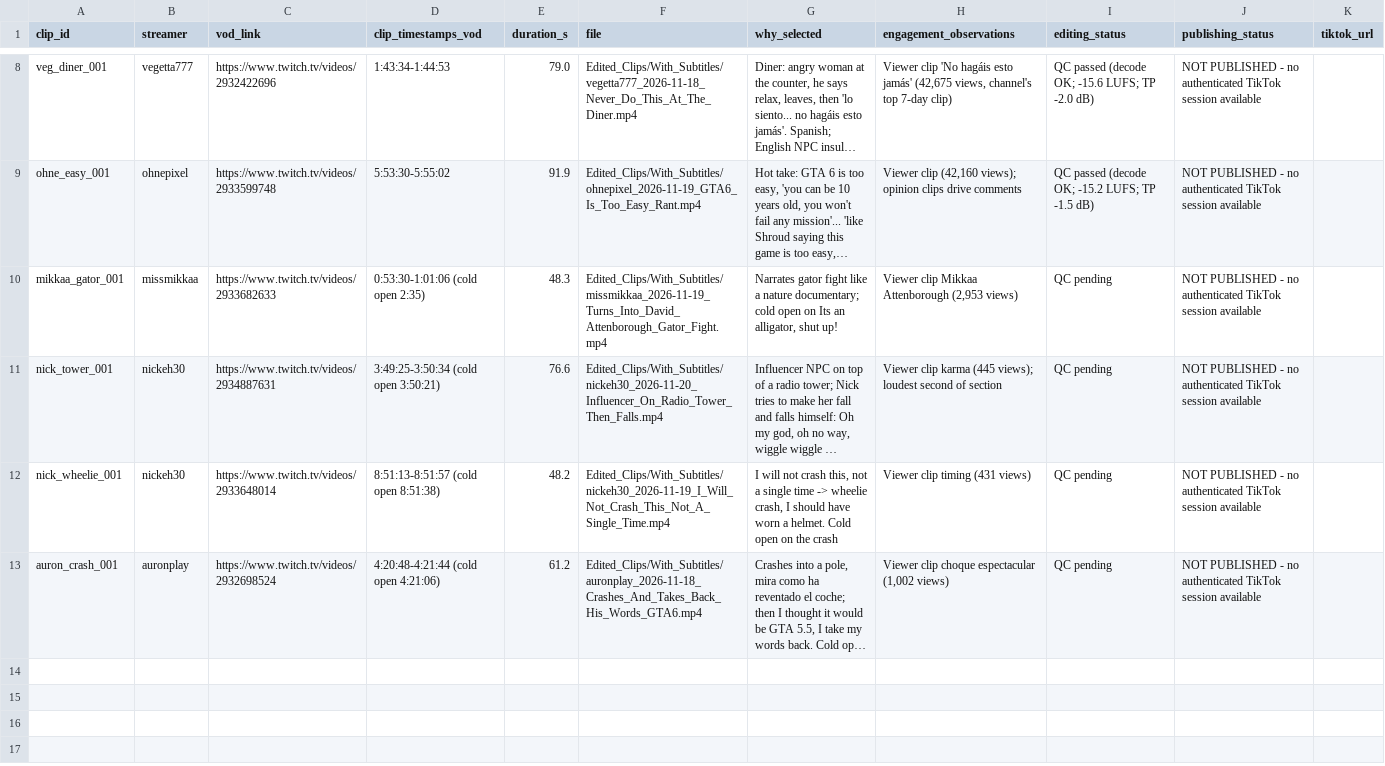
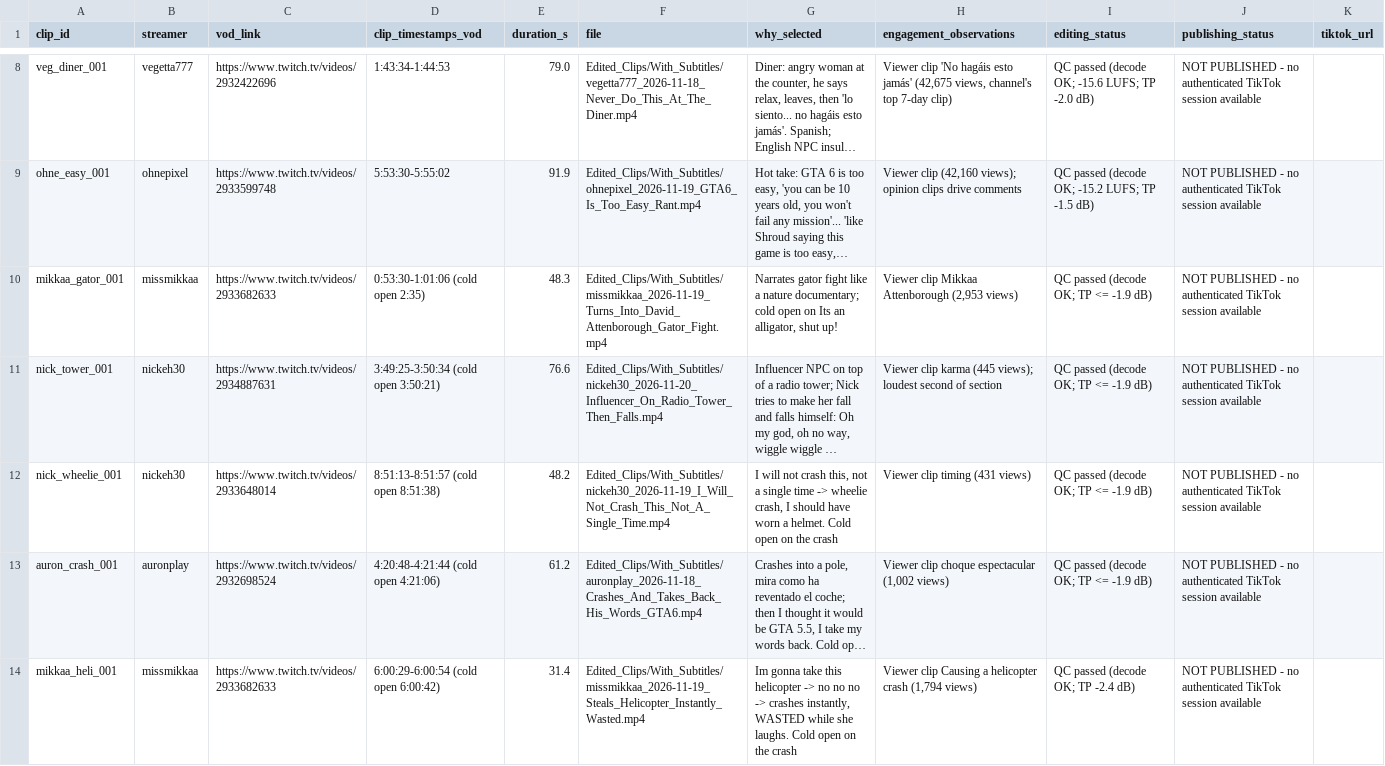
Before and after one commit to Alenyooo/ubiquitous-chainsaw, a CSV file: Twitch_Clipping/Logs/tracking.csv, drawn as a sheet; only a part is shown, gaps mark what is left out; long unchanged cells end in …; the diff names each change by its address in the sheet, - before the commit and + after, or states it on an @@ line.

```diff
--- a/Twitch_Clipping/Logs/tracking.csv
+++ b/Twitch_Clipping/Logs/tracking.csv
-I10:I13 (editing_status): QC pending
+I10:I13 (editing_status): QC passed (decode OK; TP <= -1.9 dB)
+row 14: mikkaa_heli_001 | missmikkaa | https://www.twitch.tv/videos/2933682633 | 6:00:29-6:00:54 (cold open 6:00:42) | 31.4 | Edited_Clips/With_Subtitles/missmikkaa_2026-11-19_Steals_Helicopter_Instantly_Wasted.mp4 | Im gonna take this helicopter -> no no no -> crashes instantly, WASTED while she laughs. Cold open on the crash | Viewer clip Causing a helicopter crash (1,794 views) | QC passed (decode OK; TP -2.4 dB) | NOT PUBLISHED - no authenticated TikTok session available
```
Also changed, not shown: 4 other files.
